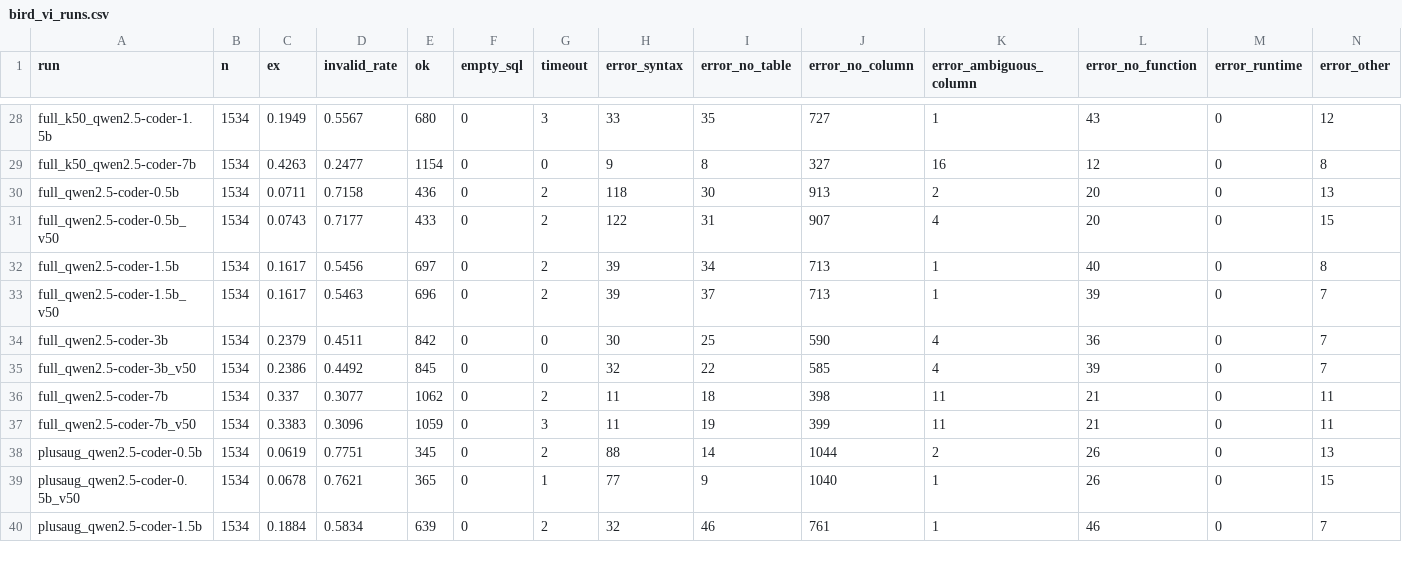
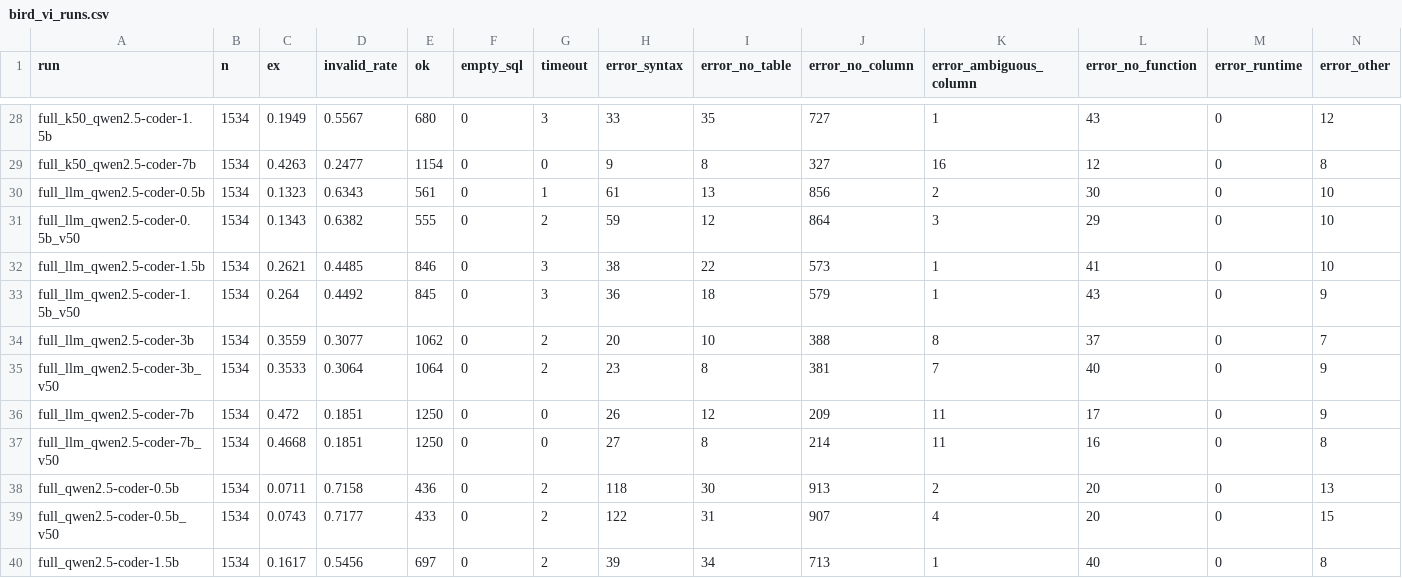
Before and after one commit to hoadm-net/LASF, a CSV file: evaluation/analysis_v2/breakdown/bird_vi_runs.csv, drawn as a sheet; only a part is shown, gaps mark what is left out; the shorter side is filled out with more unchanged rows; rows hold the shown columns only; the diff names each change by its address in the sheet, - before the commit and + after, or states it on an @@ line.

```diff
--- a/evaluation/analysis_v2/breakdown/bird_vi_runs.csv
+++ b/evaluation/analysis_v2/breakdown/bird_vi_runs.csv
+row 30: full_llm_qwen2.5-coder-0.5b | 1534 | 0.1323 | 0.6343 | 561 | 0 | 1 | 61 | 13 | 856 | 2 | 30 | 0 | 10
+row 31: full_llm_qwen2.5-coder-0.5b_v50 | 1534 | 0.1343 | 0.6382 | 555 | 0 | 2 | 59 | 12 | 864 | 3 | 29 | 0 | 10
+row 32: full_llm_qwen2.5-coder-1.5b | 1534 | 0.2621 | 0.4485 | 846 | 0 | 3 | 38 | 22 | 573 | 1 | 41 | 0 | 10
+row 33: full_llm_qwen2.5-coder-1.5b_v50 | 1534 | 0.264 | 0.4492 | 845 | 0 | 3 | 36 | 18 | 579 | 1 | 43 | 0 | 9
+row 34: full_llm_qwen2.5-coder-3b | 1534 | 0.3559 | 0.3077 | 1062 | 0 | 2 | 20 | 10 | 388 | 8 | 37 | 0 | 7
+row 35: full_llm_qwen2.5-coder-3b_v50 | 1534 | 0.3533 | 0.3064 | 1064 | 0 | 2 | 23 | 8 | 381 | 7 | 40 | 0 | 9
+row 36: full_llm_qwen2.5-coder-7b | 1534 | 0.472 | 0.1851 | 1250 | 0 | 0 | 26 | 12 | 209 | 11 | 17 | 0 | 9
+row 37: full_llm_qwen2.5-coder-7b_v50 | 1534 | 0.4668 | 0.1851 | 1250 | 0 | 0 | 27 | 8 | 214 | 11 | 16 | 0 | 8
```
Also changed, not shown: evaluation/analysis_v2/breakdown/bird_vi_difficulty.csv, evaluation/analysis_v2/breakdown/spider_vi_difficulty.csv, 12 other files.
